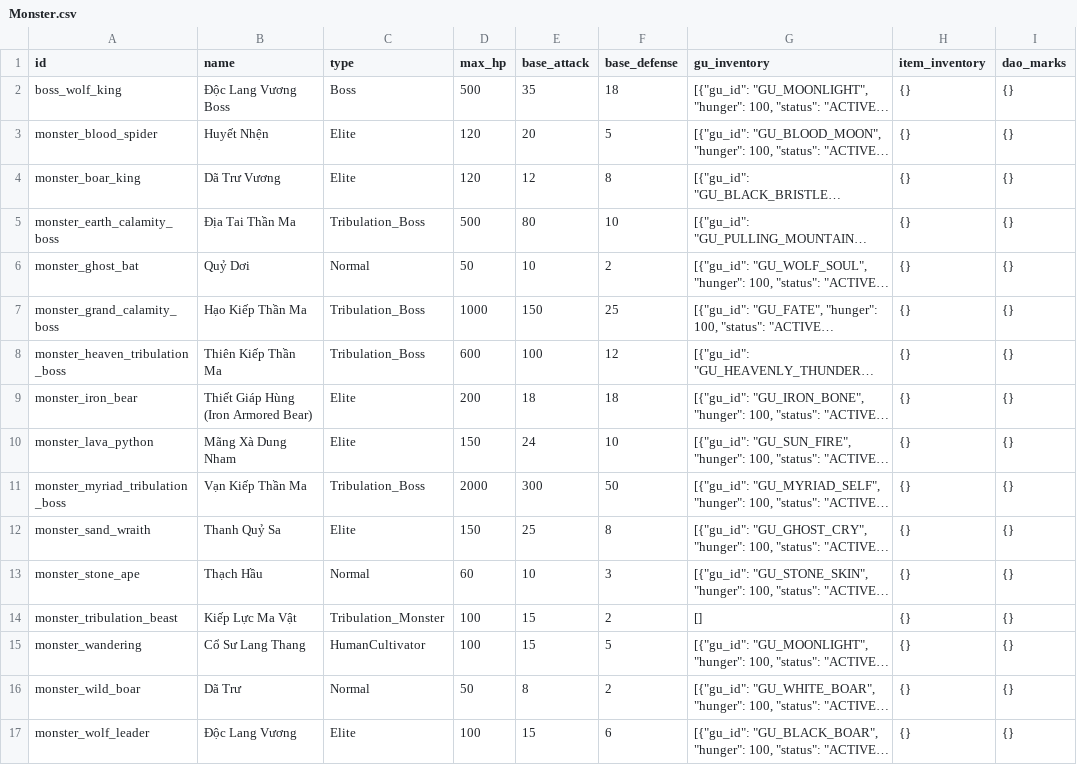
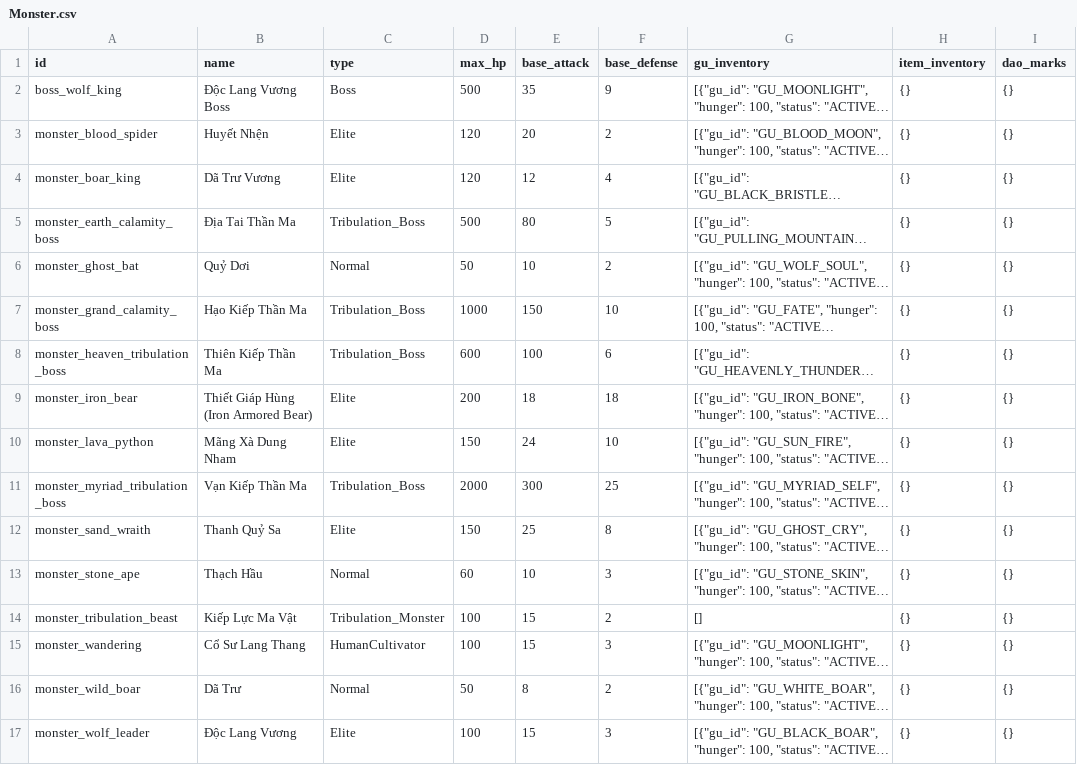
Before and after one commit to VipPro67/GuWorld, a CSV file: backend/cmd/server/data/Monster.csv, drawn as a sheet; only a part is shown; long unchanged cells end in …; the diff names each change by its address in the sheet, - before the commit and + after, or states it on an @@ line.

```diff
--- a/backend/cmd/server/data/Monster.csv
+++ b/backend/cmd/server/data/Monster.csv
-F2 (base_defense): 18
+F2 (base_defense): 9
-F3 (base_defense): 5
+F3 (base_defense): 2
-F4 (base_defense): 8
+F4 (base_defense): 4
-F5 (base_defense): 10
+F5 (base_defense): 5
-F7 (base_defense): 25
+F7 (base_defense): 10
-F8 (base_defense): 12
+F8 (base_defense): 6
-F11 (base_defense): 50
+F11 (base_defense): 25
-F15 (base_defense): 5
+F15 (base_defense): 3
-F17 (base_defense): 6
+F17 (base_defense): 3
```
Also changed, not shown: 3 other files.
